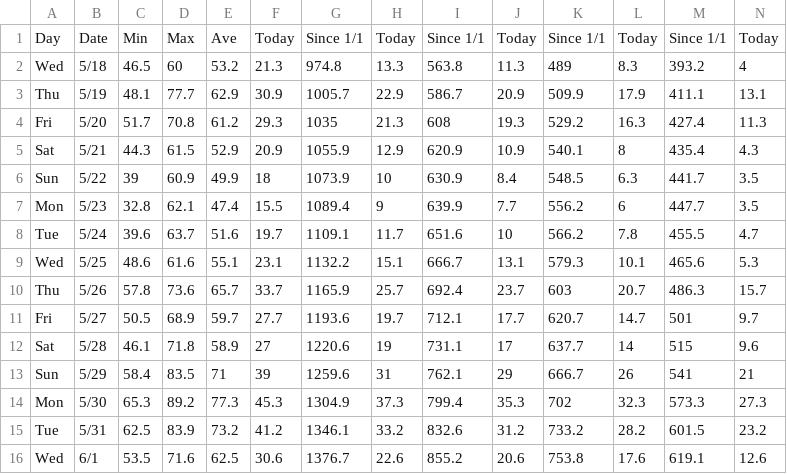
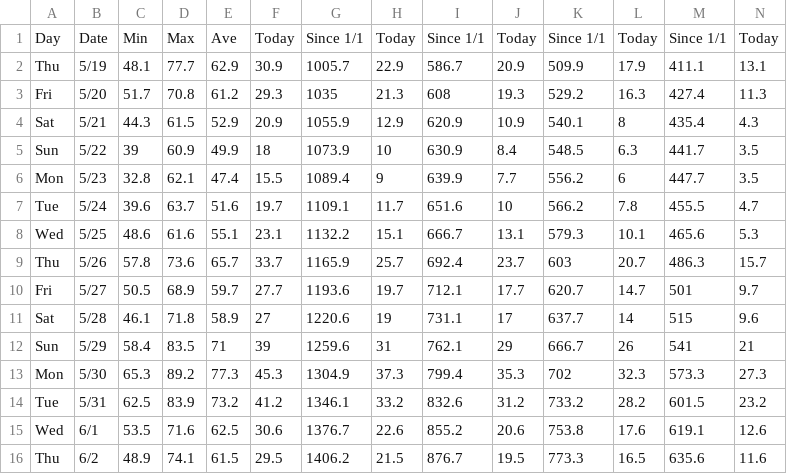
Before and after one commit to acperkins3/GDD-Plots-2022, a CSV file: Arlington.csv, drawn as a sheet; only a part is shown; removed rows and columns are numbered as before the commit, all else as after; rows hold the shown columns only; the diff names each change by its address in the sheet, - before the commit and + after, or states it on an @@ line.

```diff
--- a/Arlington.csv
+++ b/Arlington.csv
-row 2: Wed | 5/18 | 46.5 | 60 | 53.2 | 21.3 | 974.8 | 13.3 | 563.8 | 11.3 | 489 | 8.3 | 393.2 | 4
+row 16: Thu | 6/2 | 48.9 | 74.1 | 61.5 | 29.5 | 1406.2 | 21.5 | 876.7 | 19.5 | 773.3 | 16.5 | 635.6 | 11.6
```
Also changed, not shown: Arlington_existing.csv, Hancock.csv, 8 other files.
